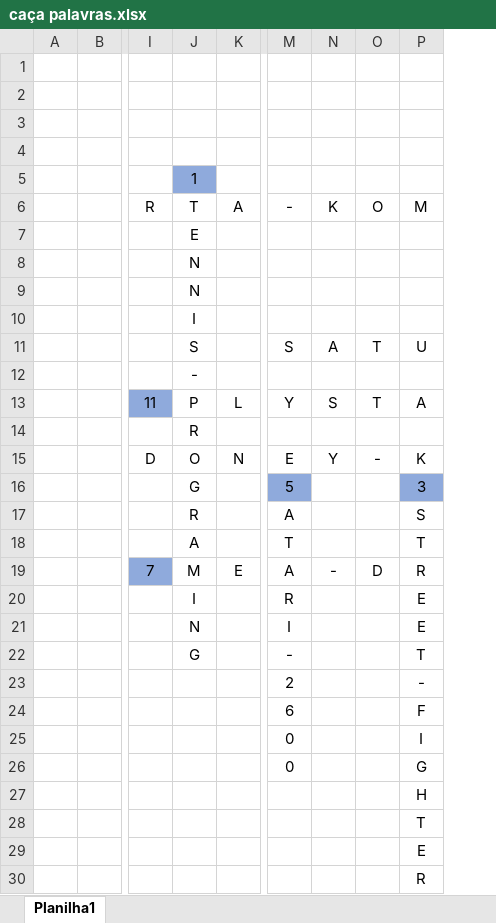
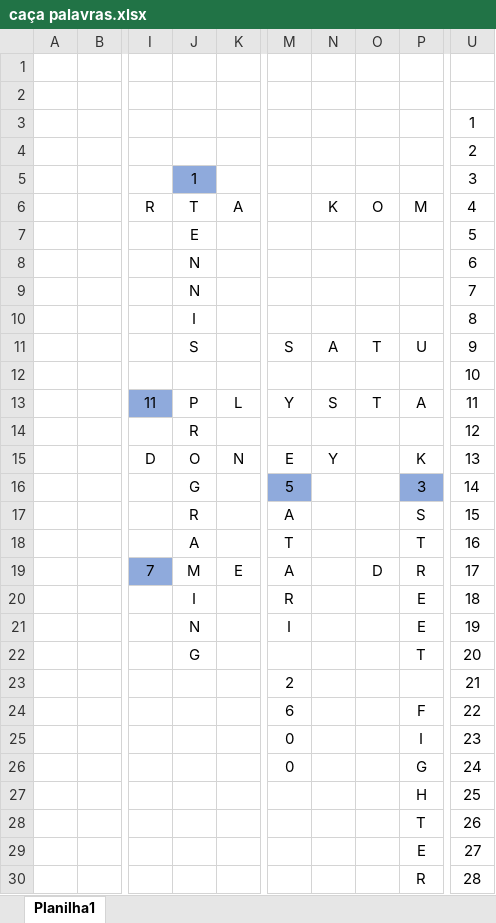
Before and after one commit to GabrielCarapia/Projeto-Individual-, an Excel workbook: Tencologia da informação/caça palavras.xlsx, sheet Planilha1, drawn as a sheet; only a part is shown, gaps mark what is left out; values as stored, in another font and other column widths than the file's, no borders; the diff names each change by its address in the sheet, - before the commit and + after, or states it on an @@ line.

```diff
--- a/Tencologia da informação/caça palavras.xlsx (sheet Planilha1)
+++ b/Tencologia da informação/caça palavras.xlsx (sheet Planilha1)
+column U, rows 3-30: 1 | 2 | 3 | 4 | 5 | 6 | 7 | 8 | 9 | 10 | 11 | 12 | 13 | 14 | 15 | 16 | 17 | 18 | 19 | 20 | 21 | 22 | 23 | 24 | 25 | 26 | 27 | 28
-M6: -
+M6: (empty)
-J12: -
+J12: (empty)
-O15: -
+O15: (empty)
-N19: -
+N19: (empty)
-M22: -
+M22: (empty)
-P23: -
+P23: (empty)
```
Also changed, not shown: 5 other files.
